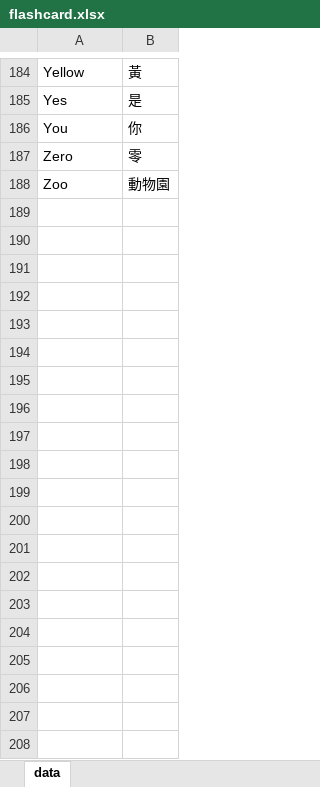
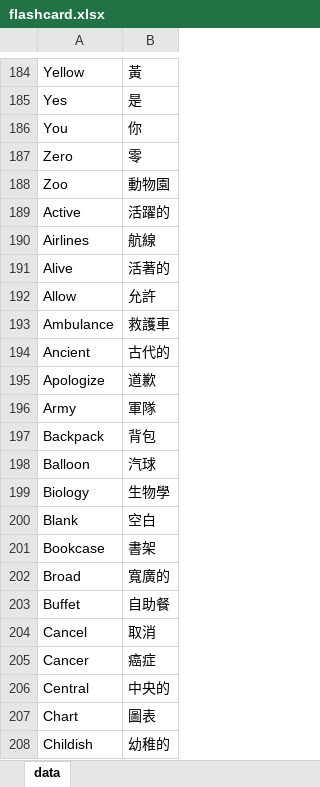
Before and after one commit to pulipulichen/voc4fun-client, an Excel workbook: www/data/flashcard.xlsx, sheet data, drawn as a sheet; only a part is shown, gaps mark what is left out; values as stored, in another font and other column widths than the file's, no borders; the diff covers the shown part only; the diff names each change by its address in the sheet, - before the commit and + after, or states it on an @@ line.

```diff
--- a/www/data/flashcard.xlsx (sheet data)
+++ b/www/data/flashcard.xlsx (sheet data)
+row 189: Active | 活躍的
+row 190: Airlines | 航線
+row 191: Alive | 活著的
+row 192: Allow | 允許
+row 193: Ambulance | 救護車
+row 194: Ancient | 古代的
+row 195: Apologize | 道歉
+row 196: Army | 軍隊
+row 197: Backpack | 背包
+row 198: Balloon | 汽球
+row 199: Biology | 生物學
+row 200: Blank | 空白
+row 201: Bookcase | 書架
+row 202: Broad | 寬廣的
+row 203: Buffet | 自助餐
+row 204: Cancel | 取消
+row 205: Cancer | 癌症
+row 206: Central | 中央的
+row 207: Chart | 圖表
+row 208: Childish | 幼稚的
```
Also changed, not shown: 79 added rows elsewhere in this sheet, 1 other file.
